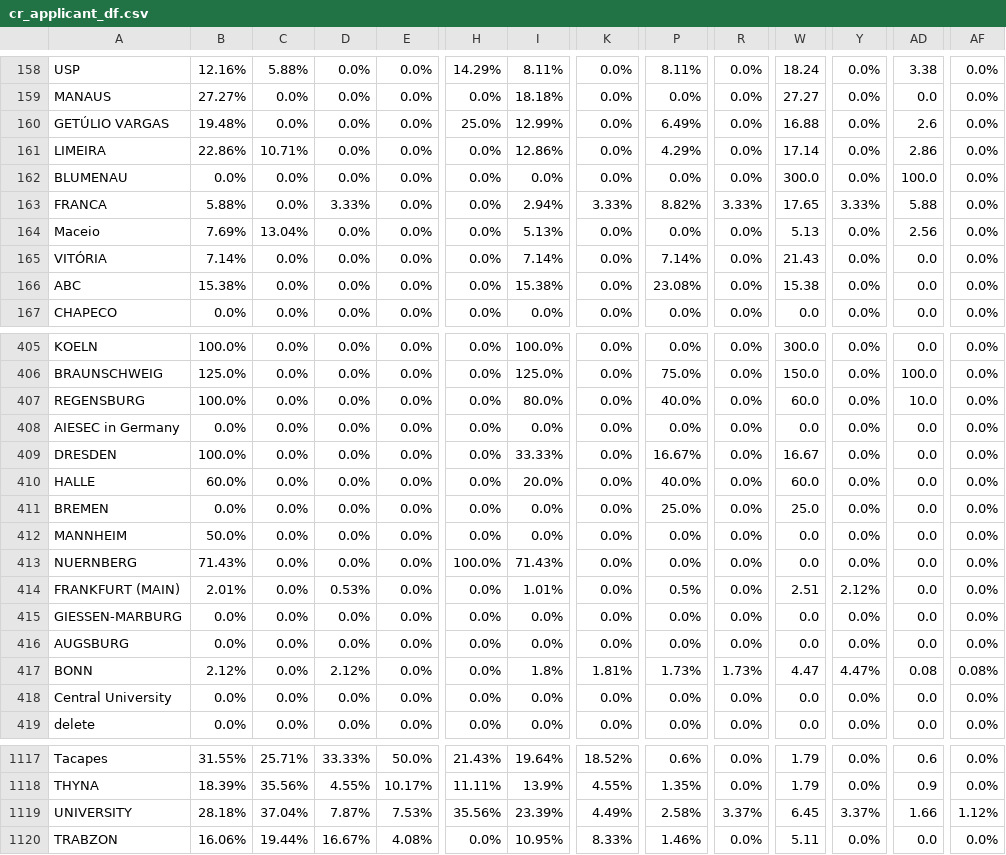
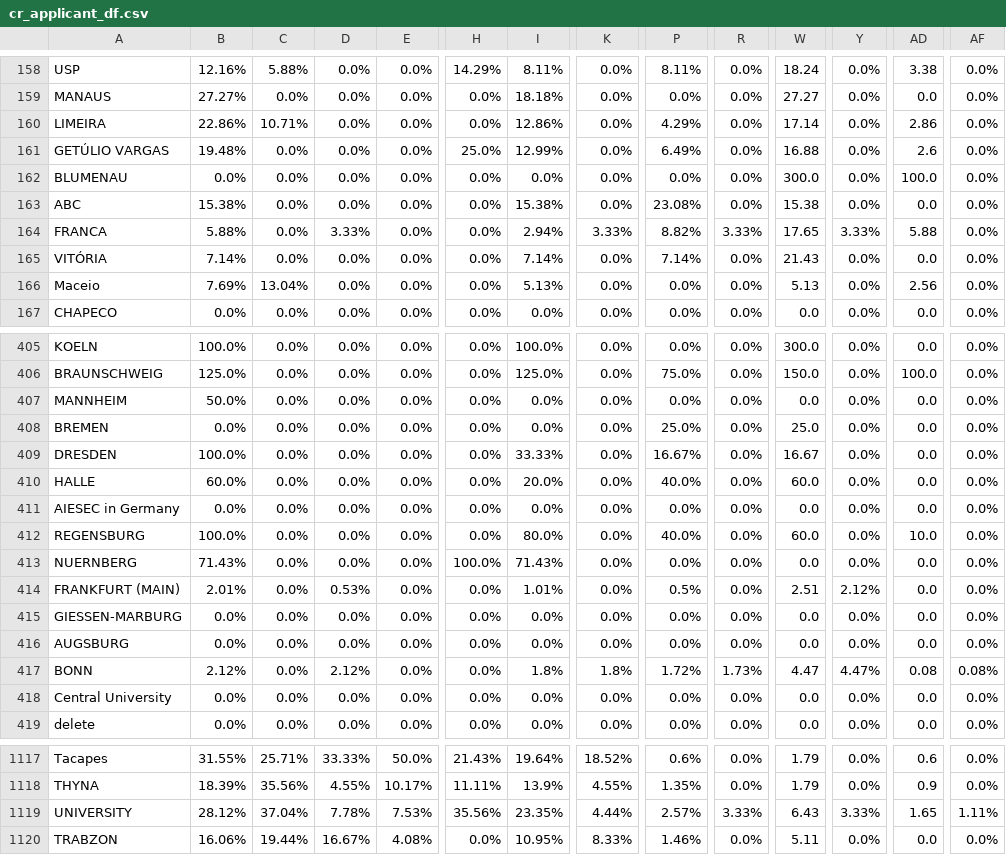
Before and after one commit to AIESEC-LK/data-pipeline, a CSV file: cr_applicant_df.csv, drawn as a sheet; only a part is shown, gaps mark what is left out; the diff covers the shown part only; the diff names each change by its address in the sheet, - before the commit and + after, or states it on an @@ line.

```diff
--- a/cr_applicant_df.csv
+++ b/cr_applicant_df.csv
@@ row 161 moved to row 160: LIMEIRA @@
@@ row 166 moved to row 163: ABC @@
@@ row 412 moved to row 407: MANNHEIM @@
@@ row 411 moved to row 408: BREMEN @@
@@ row 408 moved to row 411: AIESEC in Germany @@
@@ row 407 moved to row 412: REGENSBURG @@
-K417: 1.81%
+K417: 1.8%
-P417: 1.73%
+P417: 1.72%
-B1119: 28.18%
+B1119: 28.12%
-D1119: 7.87%
+D1119: 7.78%
-I1119: 23.39%
+I1119: 23.35%
-K1119: 4.49%
+K1119: 4.44%
-P1119: 2.58%
+P1119: 2.57%
-R1119: 3.37%
+R1119: 3.33%
-W1119: 6.45
+W1119: 6.43
-Y1119: 3.37%
+Y1119: 3.33%
-AD1119: 1.66
+AD1119: 1.65
-AF1119: 1.12%
+AF1119: 1.11%
```
Also changed, not shown: 28 moved rows elsewhere in this file, abs_df.csv, cr_accepted_df.csv, 3 other files.
